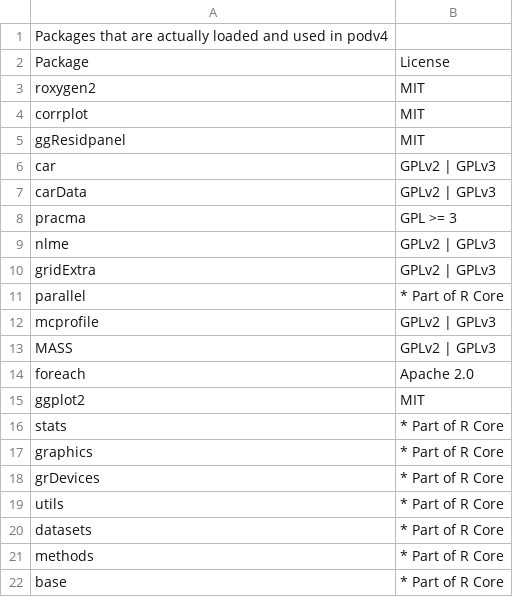
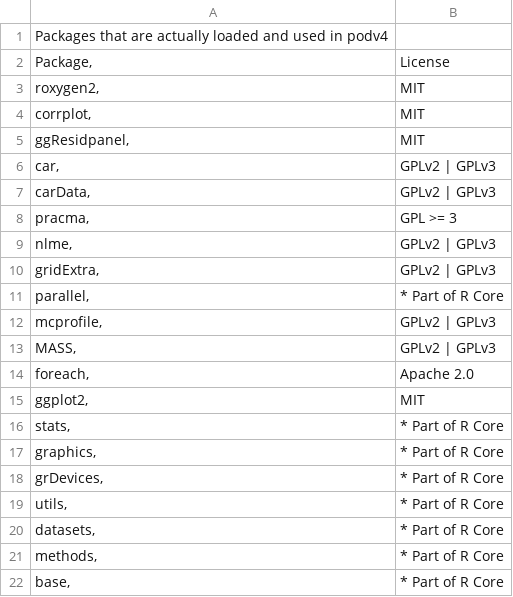
Before and after one commit to AFRL-Material-State-Awareness/POD4.5, a CSV file: POD4.5DependencyLicenses/UsedRPackageLicenses.csv, drawn as a sheet.

Commit message:
fix csv documentation

```diff
--- a/POD4.5DependencyLicenses/UsedRPackageLicenses.csv
+++ b/POD4.5DependencyLicenses/UsedRPackageLicenses.csv
@@ -1,22 +1,22 @@
 Packages that are actually loaded and used in podv4	
-Package	License
-roxygen2	MIT
-corrplot	MIT
-ggResidpanel	MIT
-car	GPLv2 | GPLv3
-carData	GPLv2 | GPLv3
-pracma	GPL >= 3
-nlme	GPLv2 | GPLv3
-gridExtra	GPLv2 | GPLv3
-parallel	* Part of R Core
-mcprofile	GPLv2 | GPLv3
-MASS	GPLv2 | GPLv3
-foreach	Apache 2.0
-ggplot2	MIT
-stats	* Part of R Core
-graphics	* Part of R Core
-grDevices	* Part of R Core
-utils	* Part of R Core
-datasets	* Part of R Core
-methods	* Part of R Core
-base	* Part of R Core
+Package,	License
+roxygen2,	MIT
+corrplot,	MIT
+ggResidpanel,	MIT
+car,	GPLv2 | GPLv3
+carData,	GPLv2 | GPLv3
+pracma,	GPL >= 3
+nlme,	GPLv2 | GPLv3
+gridExtra,	GPLv2 | GPLv3
+parallel,	* Part of R Core
+mcprofile,	GPLv2 | GPLv3
+MASS,	GPLv2 | GPLv3
+foreach,	Apache 2.0
+ggplot2,	MIT
+stats,	* Part of R Core
+graphics,	* Part of R Core
+grDevices,	* Part of R Core
+utils,	* Part of R Core
+datasets,	* Part of R Core
+methods,	* Part of R Core
+base,	* Part of R Core
```
